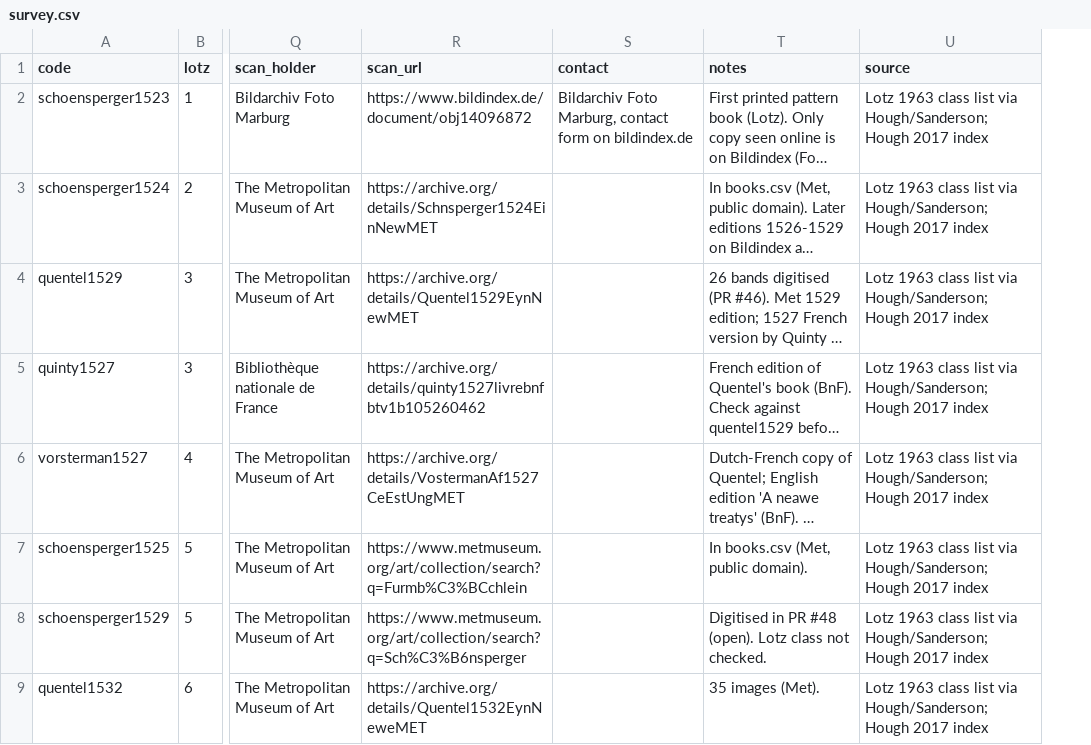
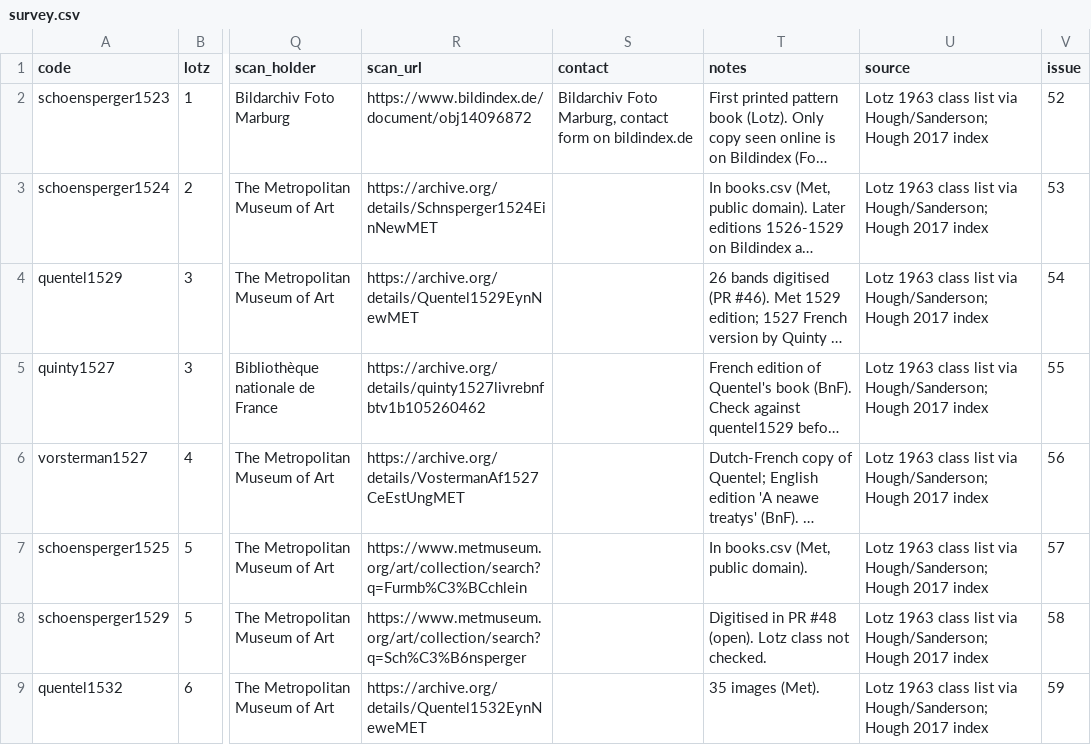
Before and after one commit to HiDefTextiles/Sjonabok, a CSV file: books/survey.csv, drawn as a sheet; only a part is shown, gaps mark what is left out; long unchanged cells end in …; the diff names each change by its address in the sheet, - before the commit and + after, or states it on an @@ line.

```diff
--- a/books/survey.csv
+++ b/books/survey.csv
+column V (issue), rows 2-9: 52 | 53 | 54 | 55 | 56 | 57 | 58 | 59
```
Also changed, not shown: 2 other files.
